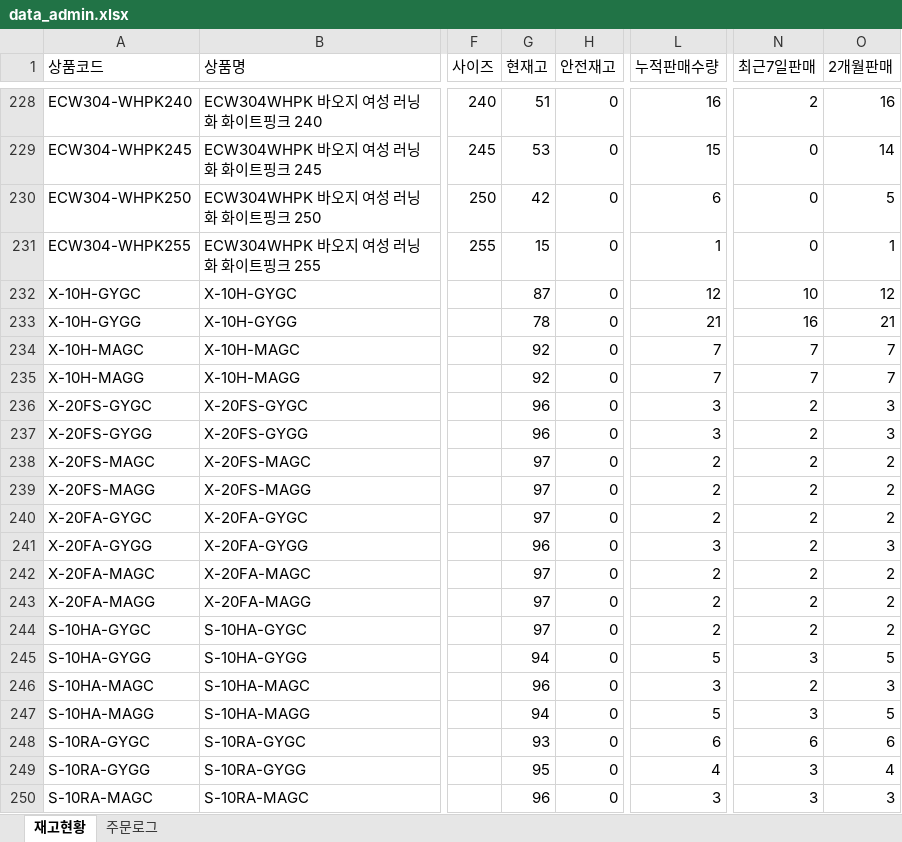
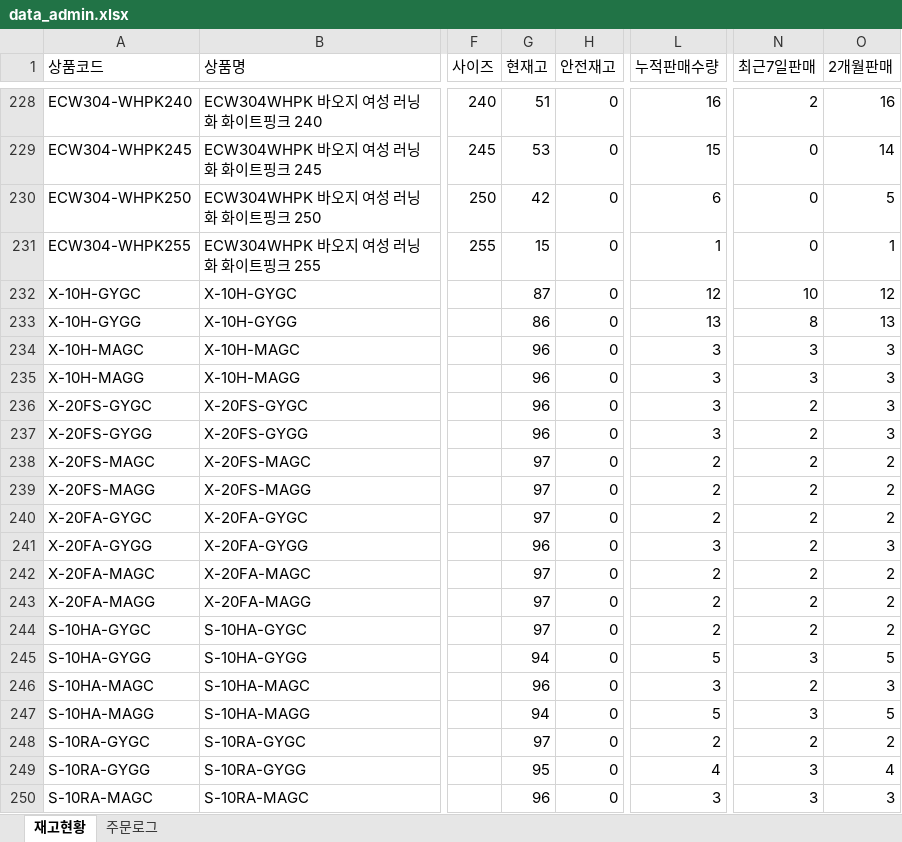
Before and after one commit to dkseotjd0112-max/Baoji-dashboard, an Excel workbook: data_admin.xlsx, sheet 재고현황, drawn as a sheet; only a part is shown, gaps mark what is left out; values as stored, in another font and other column widths than the file's, no borders; the diff names each change by its address in the sheet, - before the commit and + after, or states it on an @@ line.

```diff
--- a/data_admin.xlsx (sheet 재고현황)
+++ b/data_admin.xlsx (sheet 재고현황)
-G233 (현재고): 78
+G233 (현재고): 86
-L233 (누적판매수량): 21
+L233 (누적판매수량): 13
-N233 (최근7일판매): 16
+N233 (최근7일판매): 8
-O233 (2개월판매): 21
+O233 (2개월판매): 13
-G234:G235 (현재고): 92
+G234:G235 (현재고): 96
-L234:L235 (누적판매수량): 7
+L234:L235 (누적판매수량): 3
-N234:N235 (최근7일판매): 7
+N234:N235 (최근7일판매): 3
-O234:O235 (2개월판매): 7
+O234:O235 (2개월판매): 3
-G248 (현재고): 93
+G248 (현재고): 97
-L248 (누적판매수량): 6
+L248 (누적판매수량): 2
-N248 (최근7일판매): 6
+N248 (최근7일판매): 2
-O248 (2개월판매): 6
+O248 (2개월판매): 2
```
Also changed, not shown: sheet 주문로그, data_general.xlsx.
